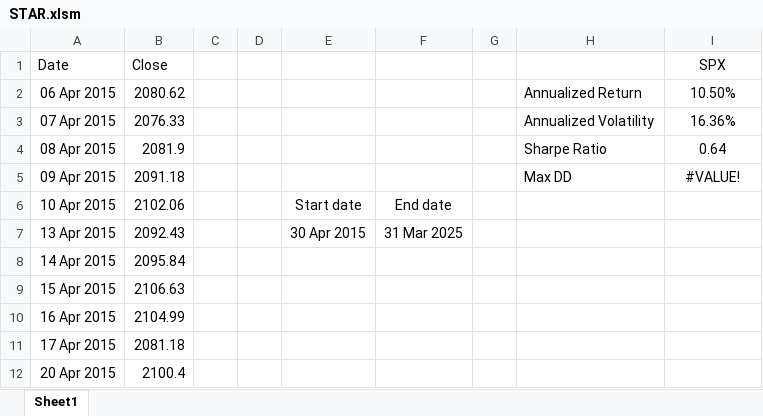
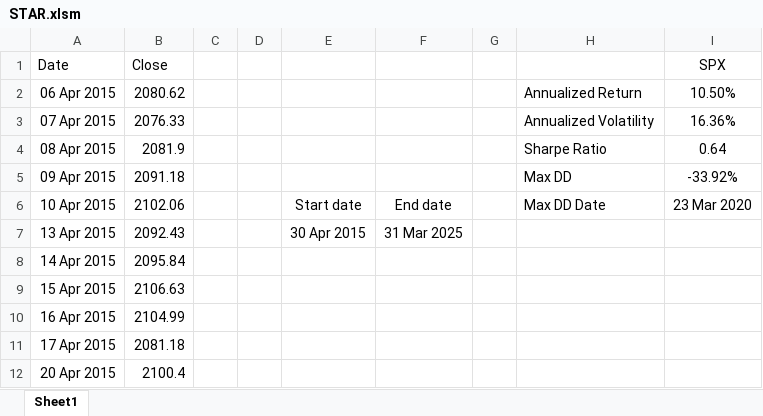
Before and after one commit to brieucdescamps/VBA, an Excel workbook: STAR.xlsm, sheet Sheet1, drawn as a sheet; only a part is shown; values as stored, in another font and other column widths than the file's, no borders; charts and pictures not drawn; the diff names each change by its address in the sheet, - before the commit and + after, or states it on an @@ line.

```diff
--- a/STAR.xlsm (sheet Sheet1)
+++ b/STAR.xlsm (sheet Sheet1)
-I5 (SPX): #VALUE!
+I5 (SPX): -33.92%
-H6: (empty)
+H6: Max DD Date
-I6 (SPX): (empty)
+I6 (SPX): 23 Mar 2020
```
Also changed, not shown: charts or pictures, 2 other files.
